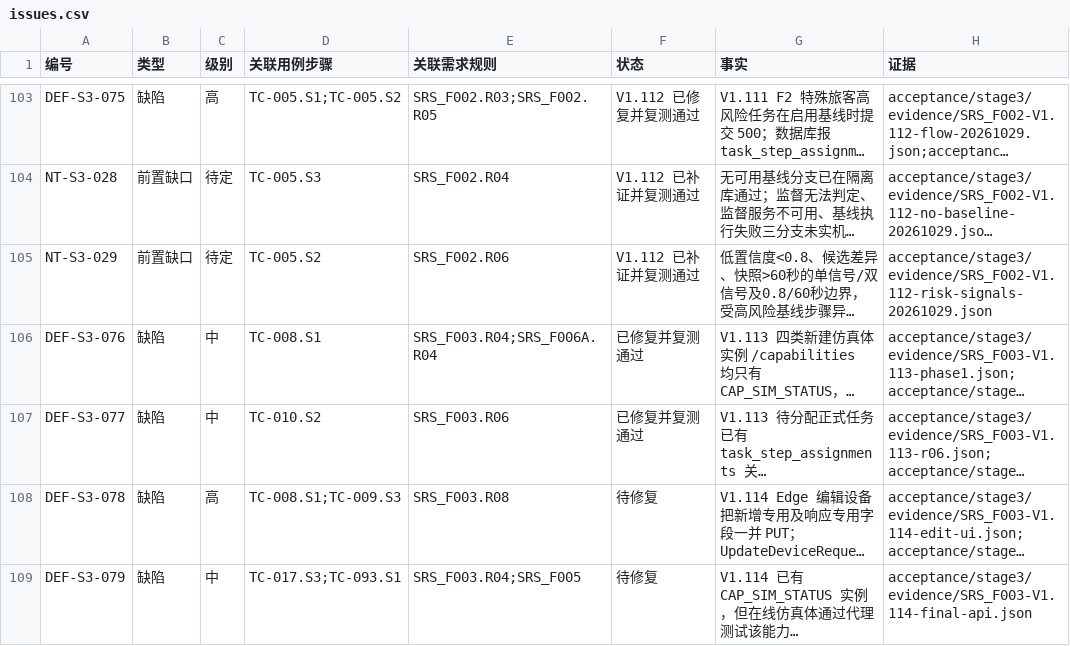
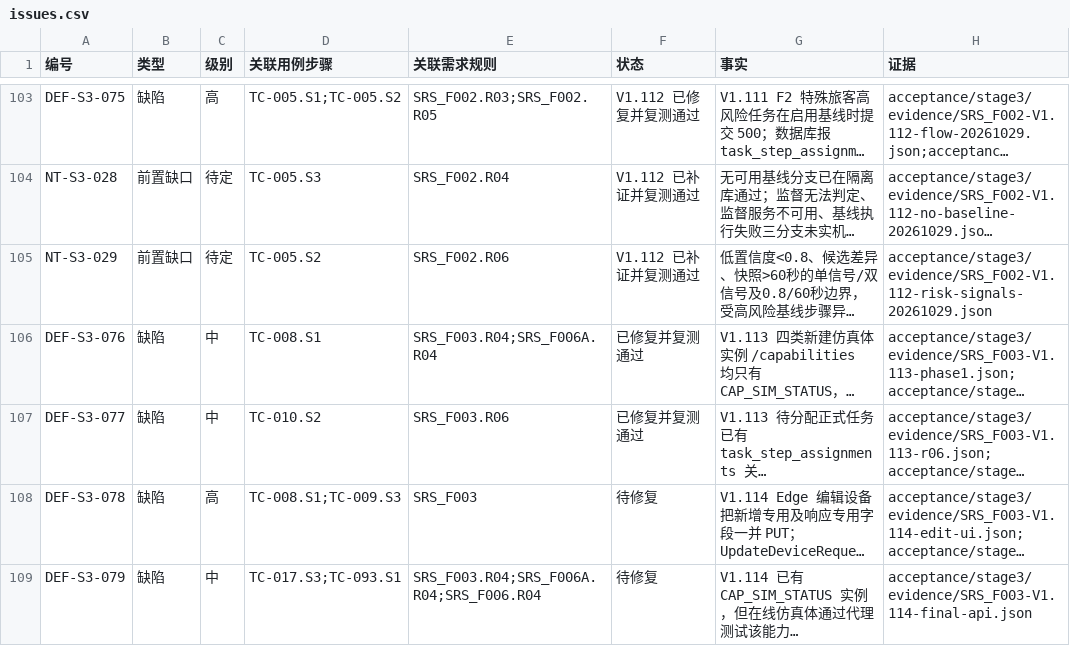
Before and after one commit to steedcy/TP-main, a CSV file: acceptance/stage3/issues.csv, drawn as a sheet; only a part is shown, gaps mark what is left out; long unchanged cells end in …; the diff names each change by its address in the sheet, - before the commit and + after, or states it on an @@ line.

Commit message:
docs: correct F003 defect rule references

```diff
--- a/acceptance/stage3/issues.csv
+++ b/acceptance/stage3/issues.csv
-E108 (关联需求规则): SRS_F003.R08
+E108 (关联需求规则): SRS_F003
-E109 (关联需求规则): SRS_F003.R04;SRS_F005
+E109 (关联需求规则): SRS_F003.R04;SRS_F006A.R04;SRS_F006.R04
```
